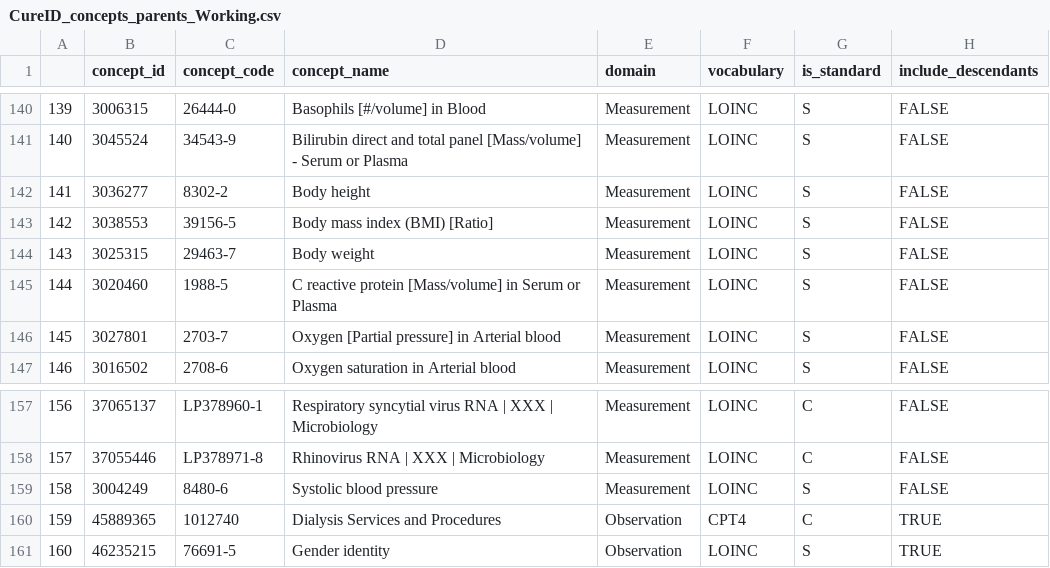
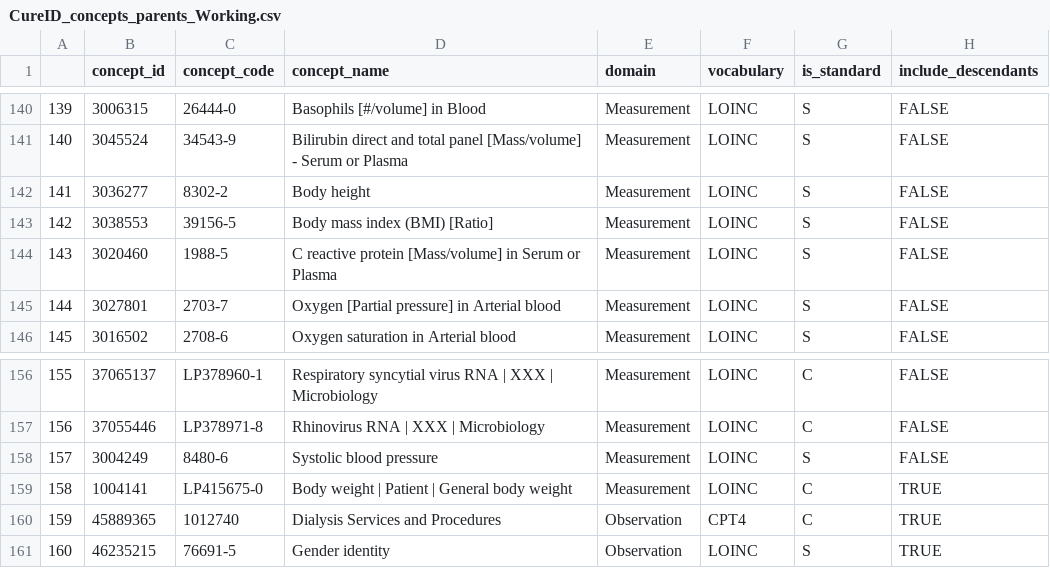
Before and after one commit to OHDSI/CureIdRegistry, a CSV file: CURE ID Concepts/CureID_concepts_parents_Working.csv, drawn as a sheet; only a part is shown, gaps mark what is left out; removed rows and columns are numbered as before the commit, all else as after; the diff names each change by its address in the sheet, - before the commit and + after, or states it on an @@ line.

```diff
--- a/CURE ID Concepts/CureID_concepts_parents_Working.csv
+++ b/CURE ID Concepts/CureID_concepts_parents_Working.csv
-row 144: 143 | 3025315 | 29463-7 | Body weight | Measurement | LOINC | S | FALSE
@@ column A renumbered between rows 144 and 158 @@
+row 159: 158 | 1004141 | LP415675-0 | Body weight | Patient | General body weight | Measurement | LOINC | C | TRUE
```
Also changed, not shown: 2 other files.
